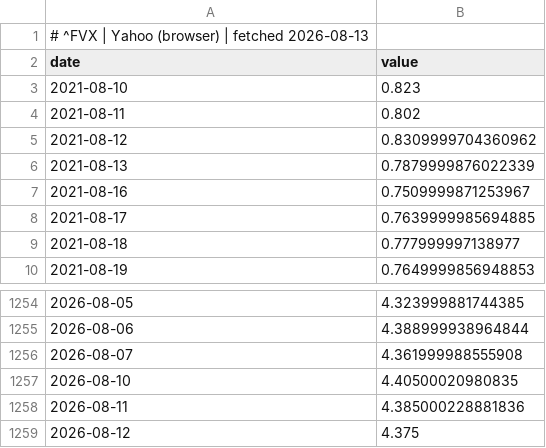
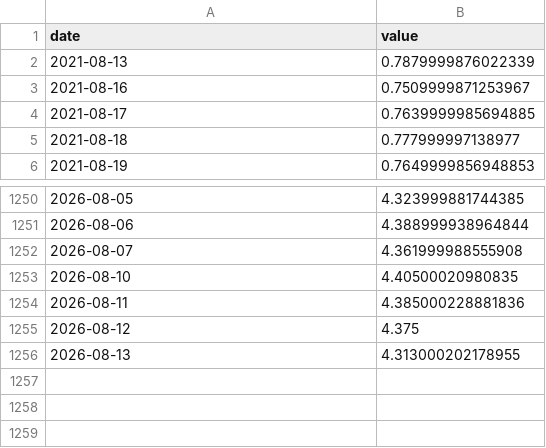
Before and after one commit to GunDamnBoy/chart-of-the-day, a CSV file: data/series/_FVX.csv, drawn as a sheet; only a part is shown, gaps mark what is left out.

```diff
--- a/data/series/_FVX.csv
+++ b/data/series/_FVX.csv
@@ -1,6 +1,2 @@
-# ^FVX | Yahoo (browser) | fetched 2026-08-13
 date,value
-2021-08-10,0.823
-2021-08-11,0.802
-2021-08-12,0.8309999704360962
 2021-08-13,0.7879999876022339
@@ -1259 +1255,2 @@ date,value
 2026-08-12,4.375
+2026-08-13,4.313000202178955
```
Also changed, not shown: data/series/2344.TW.csv, data/series/GLD.csv, 18 other files.
